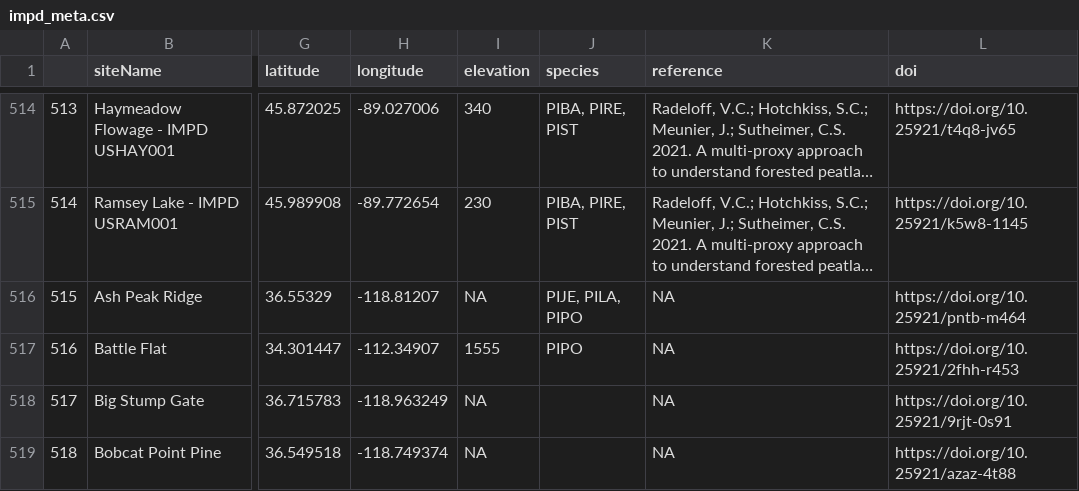
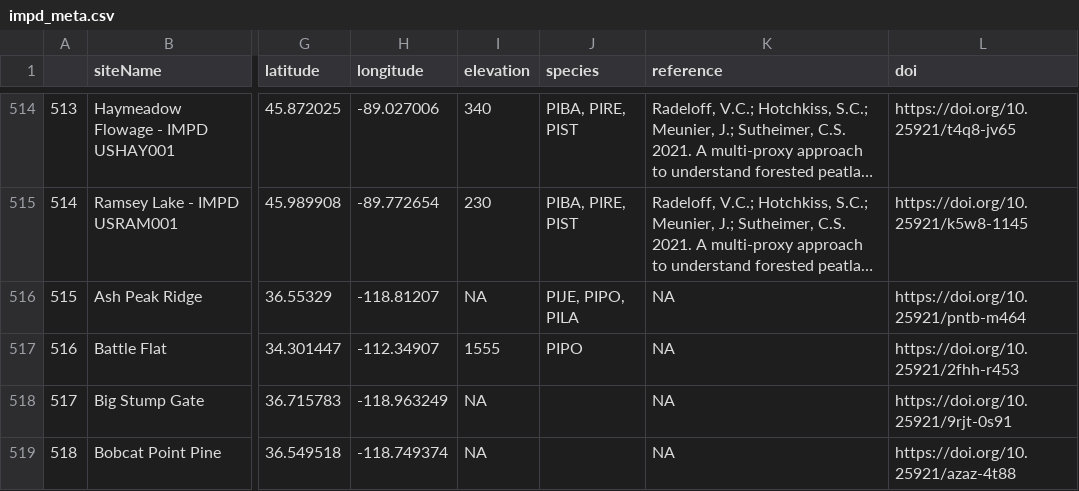
Before and after one commit to chguiterman/scrape-IMPD, a CSV file: data/impd_meta.csv, drawn as a sheet; only a part is shown, gaps mark what is left out; long unchanged cells end in …; the diff covers the shown part only; the diff names each change by its address in the sheet, - before the commit and + after, or states it on an @@ line.

```diff
--- a/data/impd_meta.csv
+++ b/data/impd_meta.csv
-J516 (species): PIJE, PILA, PIPO
+J516 (species): PIJE, PIPO, PILA
```
Also changed, not shown: 10 edited cells elsewhere in this file.
